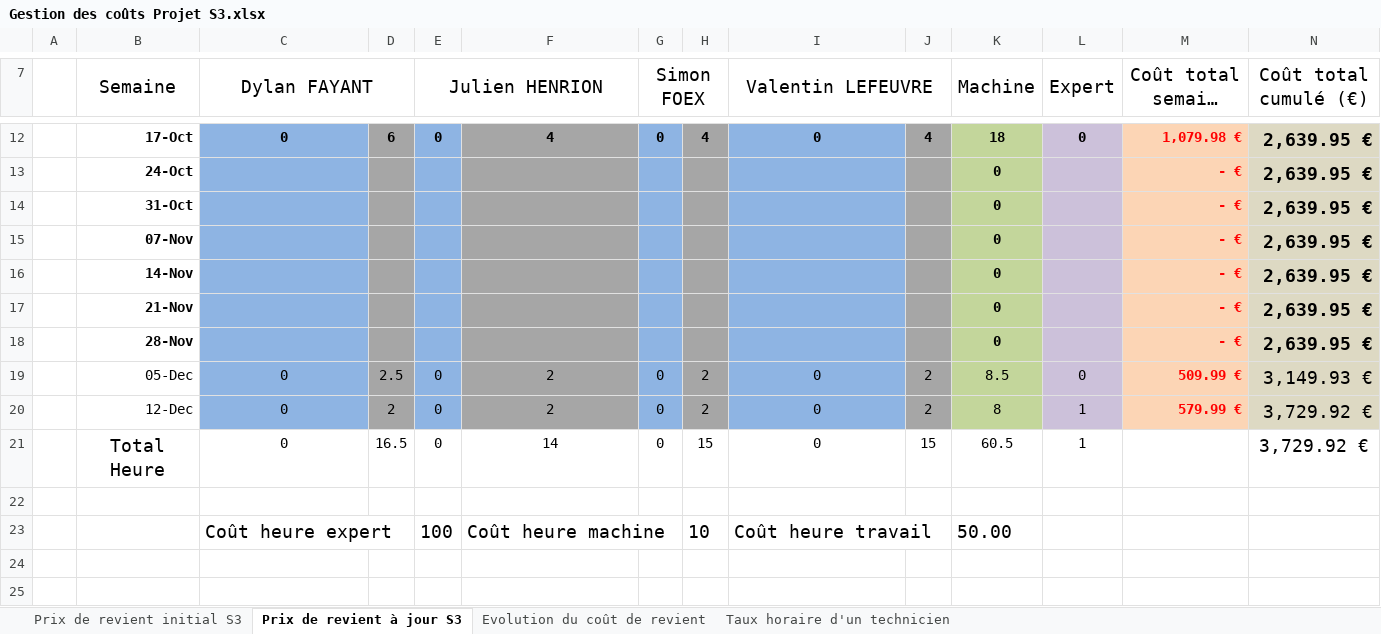
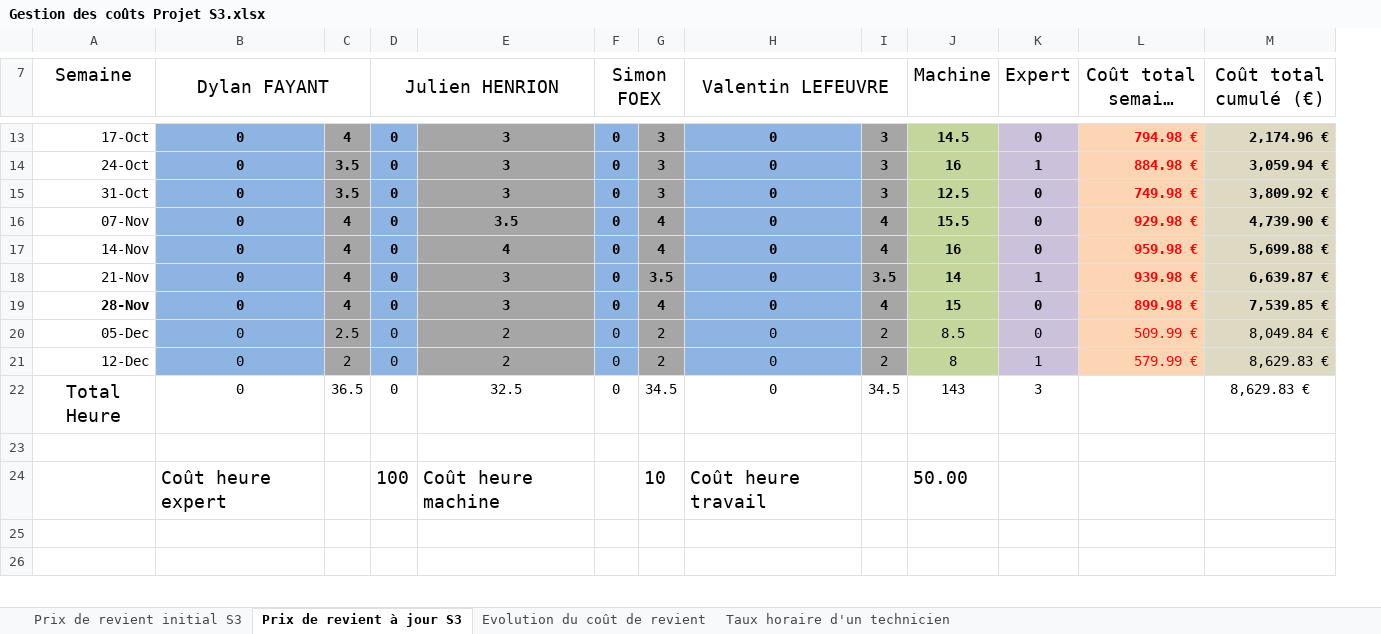
Before and after one commit to DylanFayant/SecondYearProject, an Excel workbook: doc/Gestion des coûts/Gestion des coûts Projet S3.xlsx, sheet Prix de revient à jour S3, drawn as a sheet; only a part is shown, gaps mark what is left out; long unchanged cells end in …; values as stored, in another font and other column widths than the file's, no borders; charts and pictures not drawn; removed rows and columns are numbered as before the commit, all else as after; the diff covers the shown part only; the diff names each change by its address in the sheet, - before the commit and + after, or states it on an @@ line.

```diff
--- a/doc/Gestion des coûts/Gestion des coûts Projet S3.xlsx (sheet Prix de revient à jour S3)
+++ b/doc/Gestion des coûts/Gestion des coûts Projet S3.xlsx (sheet Prix de revient à jour S3)
-column A, empty
-B7:B8 merged
-K7:K8 merged
-L7:L8 merged
-M7:M8 merged
-N7:N8 merged
-A13 bold: on
+A13 bold: off
-C13: 6
+C13: 4
-E13: 4
+E13: 3
-G13: 4
+G13: 3
-I13: 4
+I13: 3
-J13 (Machine): 18
+J13 (Machine): 14.5
-L13 (Coût total semaine (€)): 1,079.98 €
+L13 (Coût total semaine (€)): 794.98 €
@@ M13 text size: smaller @@
-M13 (Coût total cumulé (€)): 2,639.95 €
+M13 (Coût total cumulé (€)): 2,174.96 €
-row 13:  | 24-Oct |  |  |  |  |  |  |  |  | 0 |  | - € | 2,639.95 €
-row 14:  | 31-Oct |  |  |  |  |  |  |  |  | 0 |  | - € | 2,639.95 €
-row 15:  | 07-Nov |  |  |  |  |  |  |  |  | 0 |  | - € | 2,639.95 €
-row 16:  | 14-Nov |  |  |  |  |  |  |  |  | 0 |  | - € | 2,639.95 €
-row 17:  | 21-Nov |  |  |  |  |  |  |  |  | 0 |  | - € | 2,639.95 €
-row 18:  | 28-Nov |  |  |  |  |  |  |  |  | 0 |  | - € | 2,639.95 €
+row 14: 24-Oct | 0 | 3.5 | 0 | 3 | 0 | 3 | 0 | 3 | 16 | 1 | 884.98 € | 3,059.94 €
+row 15: 31-Oct | 0 | 3.5 | 0 | 3 | 0 | 3 | 0 | 3 | 12.5 | 0 | 749.98 € | 3,809.92 €
+row 16: 07-Nov | 0 | 4 | 0 | 3.5 | 0 | 4 | 0 | 4 | 15.5 | 0 | 929.98 € | 4,739.90 €
+row 17: 14-Nov | 0 | 4 | 0 | 4 | 0 | 4 | 0 | 4 | 16 | 0 | 959.98 € | 5,699.88 €
+row 18: 21-Nov | 0 | 4 | 0 | 3 | 0 | 3.5 | 0 | 3.5 | 14 | 1 | 939.98 € | 6,639.87 €
+row 19: 28-Nov | 0 | 4 | 0 | 3 | 0 | 4 | 0 | 4 | 15 | 0 | 899.98 € | 7,539.85 €
-L20:L21 bold: on
+L20:L21 bold: off
-M20 (Coût total cumulé (€)): 3,149.93 €
+M20 (Coût total cumulé (€)): 8,049.84 €
@@ M20:M22 text size: smaller @@
-M21:M22 (Coût total cumulé (€)): 3,729.92 €
+M21:M22 (Coût total cumulé (€)): 8,629.83 €
-C22: 16.5
+C22: 36.5
-E22: 14
+E22: 32.5
-G22: 15
+G22: 34.5
-I22: 15
+I22: 34.5
-J22 (Machine): 60.5
+J22 (Machine): 143
-K22 (Expert): 1
+K22 (Expert): 3
-C23:D23 merged
-F23:G23 merged
-I23:J23 merged
```
Also changed, not shown: 1 added row, 12 edited cells, cell formats and merged cells elsewhere in this sheet, sheet Evolution du coût de revient, sheet Prix de revient initial S3, sheet Taux horaire d'un technicien, formulas that keep their value, charts or pictures.
